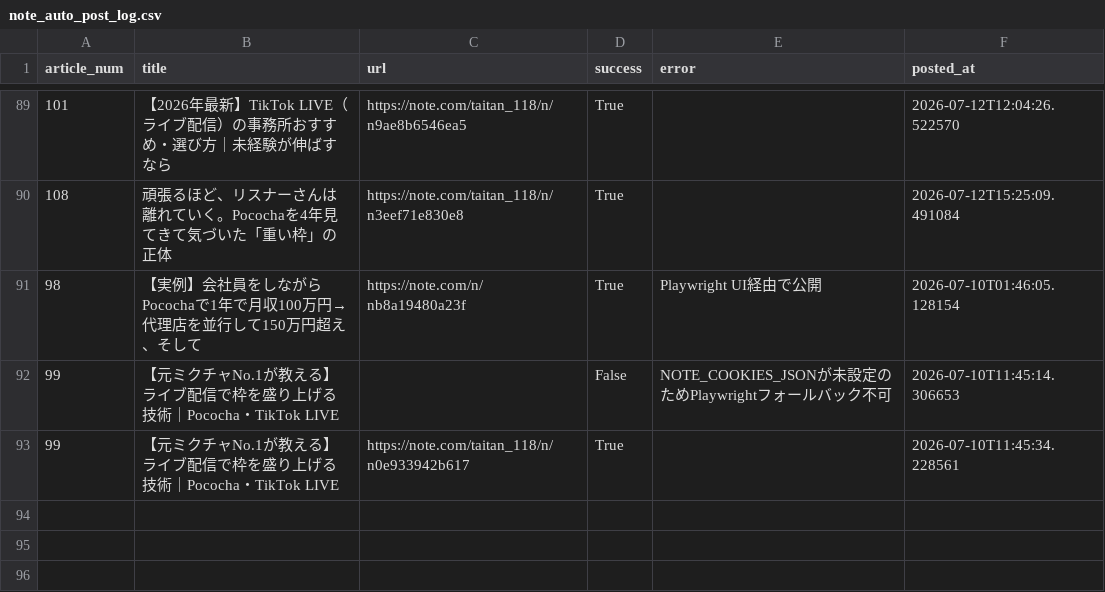
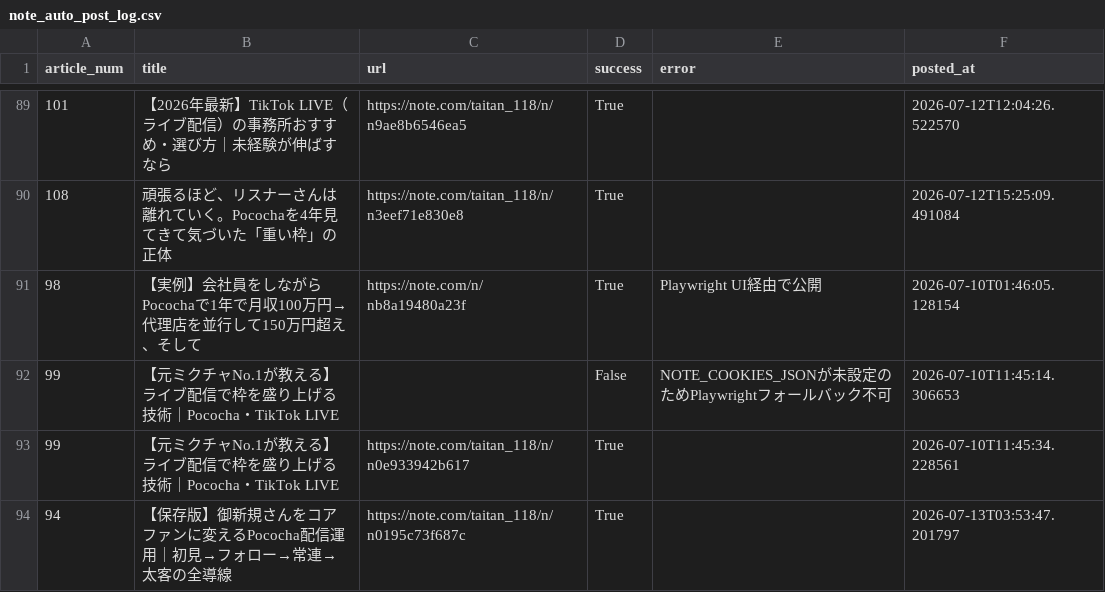
Before and after one commit to taitan118120-dot/liver-acquisition, a CSV file: data/note_auto_post_log.csv, drawn as a sheet; only a part is shown, gaps mark what is left out; the diff names each change by its address in the sheet, - before the commit and + after, or states it on an @@ line.

```diff
--- a/data/note_auto_post_log.csv
+++ b/data/note_auto_post_log.csv
+row 94: 94 | 【保存版】御新規さんをコアファンに変えるPococha配信運用｜初見→フォロー→常連→太客の全導線 | https://note.com/taitan_118/n/n0195c73f687c | True |  | 2026-07-13T03:53:47.201797
```
